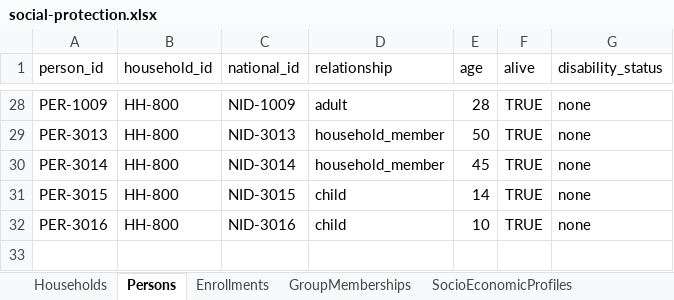
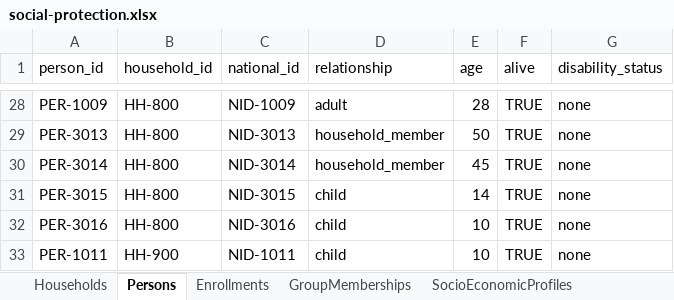
Before and after one commit to jeremi/registry-lab, an Excel workbook: data/social-protection/social-protection.xlsx, sheet Persons, drawn as a sheet; only a part is shown, gaps mark what is left out; values as stored, in another font and other column widths than the file's, no borders; the diff names each change by its address in the sheet, - before the commit and + after, or states it on an @@ line.

```diff
--- a/data/social-protection/social-protection.xlsx (sheet Persons)
+++ b/data/social-protection/social-protection.xlsx (sheet Persons)
+row 33: PER-1011 | HH-900 | NID-1011 | child | 10 | TRUE | none
```
Also changed, not shown: sheet Enrollments, sheet Households, sheet GroupMemberships, 48 other files.
